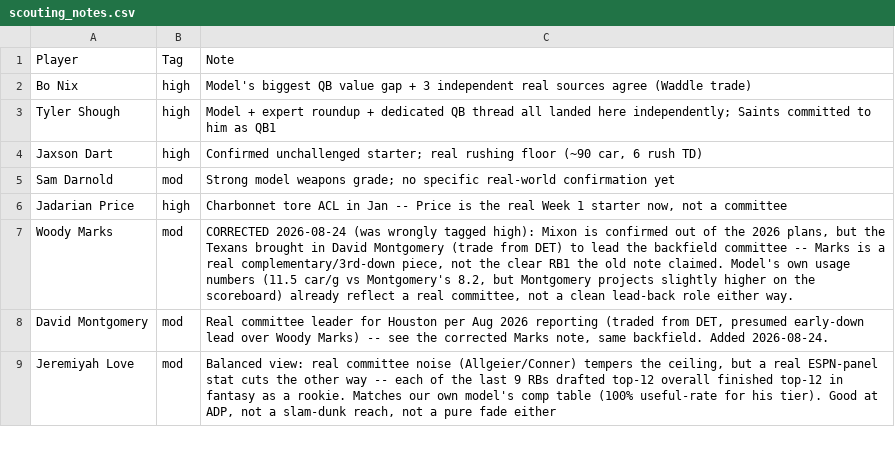
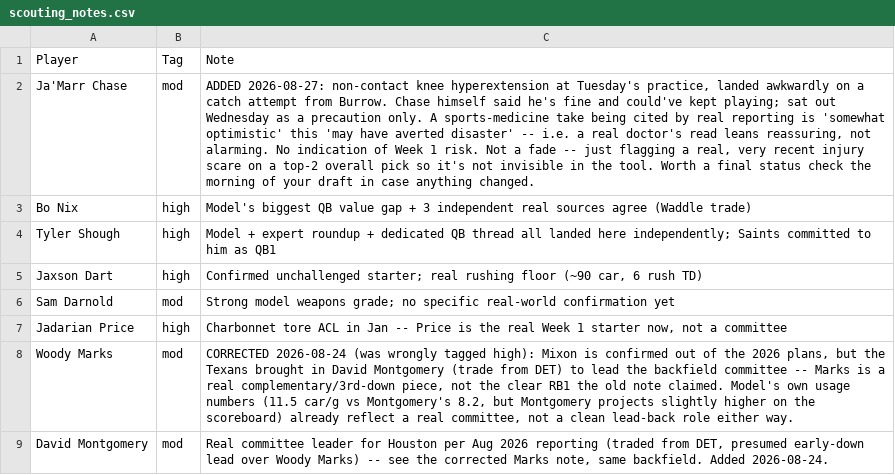
Before and after one commit to MalBot1/draft-war-room, a CSV file: scouting_notes.csv, drawn as a sheet; only a part is shown; the shorter side is filled out with more unchanged rows; the diff names each change by its address in the sheet, - before the commit and + after, or states it on an @@ line.

Commit message:
Flag Ja'Marr Chase knee scare (real, recent, sounds minor)
Non-contact knee hyperextension at Tuesday's practice, landed awkwardly on
a catch attempt from Burrow. Chase himself said he's fine and could've
kept playing; sat out Wednesday's practice as a precaution only. A sports-
medicine take cited in real reporting is "somewhat optimistic" this "may
have averted disaster." No indication of Week 1 risk. Added as mod, not
fade -- this is about visibility on a top-2 overall pick, not a real
downgrade. Worth a final status check the morning of the draft.

```diff
--- a/scouting_notes.csv
+++ b/scouting_notes.csv
+row 2: Ja'Marr Chase | mod | ADDED 2026-08-27: non-contact knee hyperextension at Tuesday's practice, landed awkwardly on a catch attempt from Burrow. Chase himself said he's fine and could've kept playing; sat out Wednesday as a precaution only. A sports-medicine take being cited by real reporting is 'somewhat optimistic' this 'may have averted disaster' -- i.e. a real doctor's read leans reassuring, not alarming. No indication of Week 1 risk. Not a fade -- just flagging a real, very recent injury scare on a top-2 overall pick so it's not invisible in the tool. Worth a final status check the morning of your draft in case anything changed.
```
Also changed, not shown: profiles.csv, war_room_import.csv.
